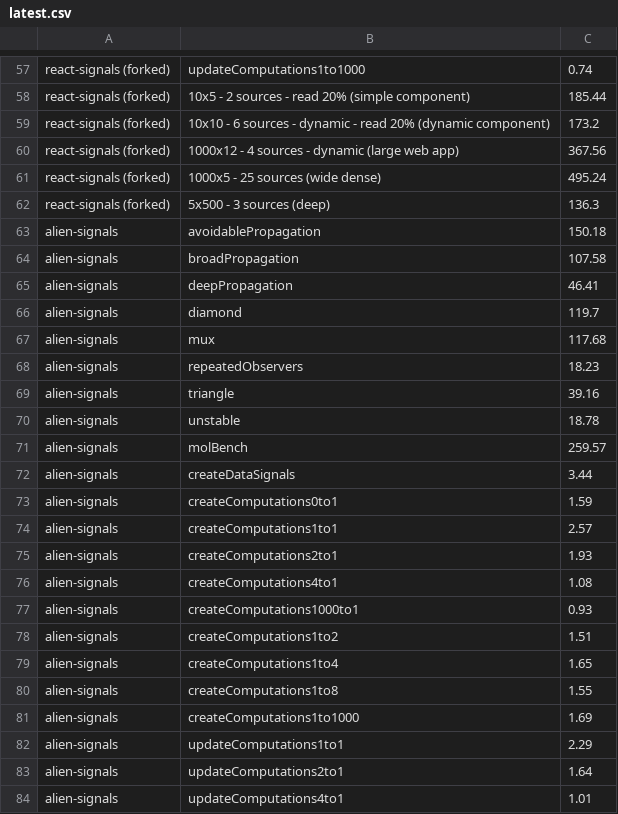
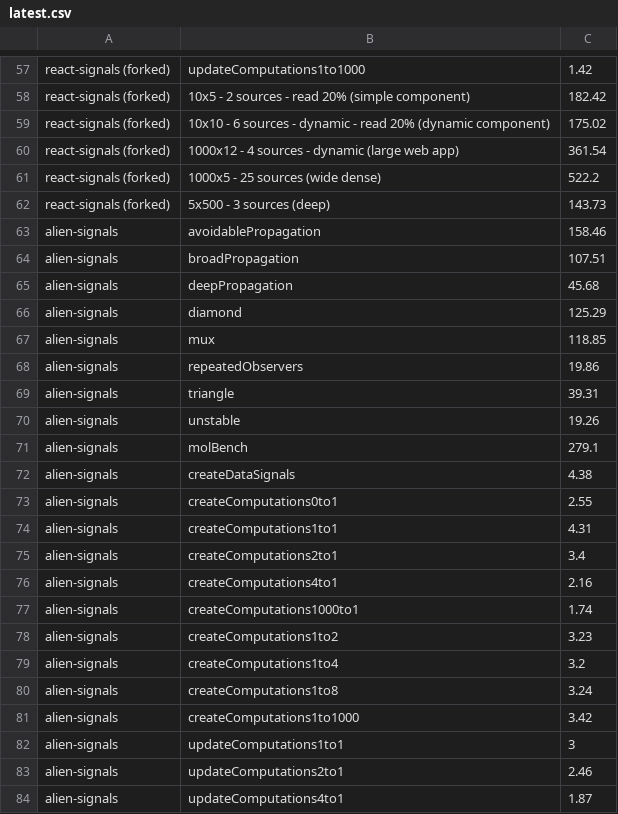
Before and after one commit to justjake/cosignal, a CSV file: notes/perf/latest.csv, drawn as a sheet; only a part is shown, gaps mark what is left out; the diff covers the shown part only; the diff names each change by its address in the sheet, - before the commit and + after, or states it on an @@ line.

```diff
--- a/notes/perf/latest.csv
+++ b/notes/perf/latest.csv
-C57: 0.74
+C57: 1.42
-C58: 185.44
+C58: 182.42
-C59: 173.2
+C59: 175.02
-C60: 367.56
+C60: 361.54
-C61: 495.24
+C61: 522.2
-C62: 136.3
+C62: 143.73
-C63: 150.18
+C63: 158.46
-C64: 107.58
+C64: 107.51
-C65: 46.41
+C65: 45.68
-C66: 119.7
+C66: 125.29
-C67: 117.68
+C67: 118.85
-C68: 18.23
+C68: 19.86
-C69: 39.16
+C69: 39.31
-C70: 18.78
+C70: 19.26
-C71: 259.57
+C71: 279.1
-C72: 3.44
+C72: 4.38
-C73: 1.59
+C73: 2.55
-C74: 2.57
+C74: 4.31
-C75: 1.93
+C75: 3.4
-C76: 1.08
+C76: 2.16
-C77: 0.93
+C77: 1.74
-C78: 1.51
+C78: 3.23
-C79: 1.65
+C79: 3.2
-C80: 1.55
+C80: 3.24
-C81: 1.69
+C81: 3.42
-C82: 2.29
+C82: 3
-C83: 1.64
+C83: 2.46
-C84: 1.01
+C84: 1.87
```
Also changed, not shown: 65 edited cells elsewhere in this file, 17 other files.
